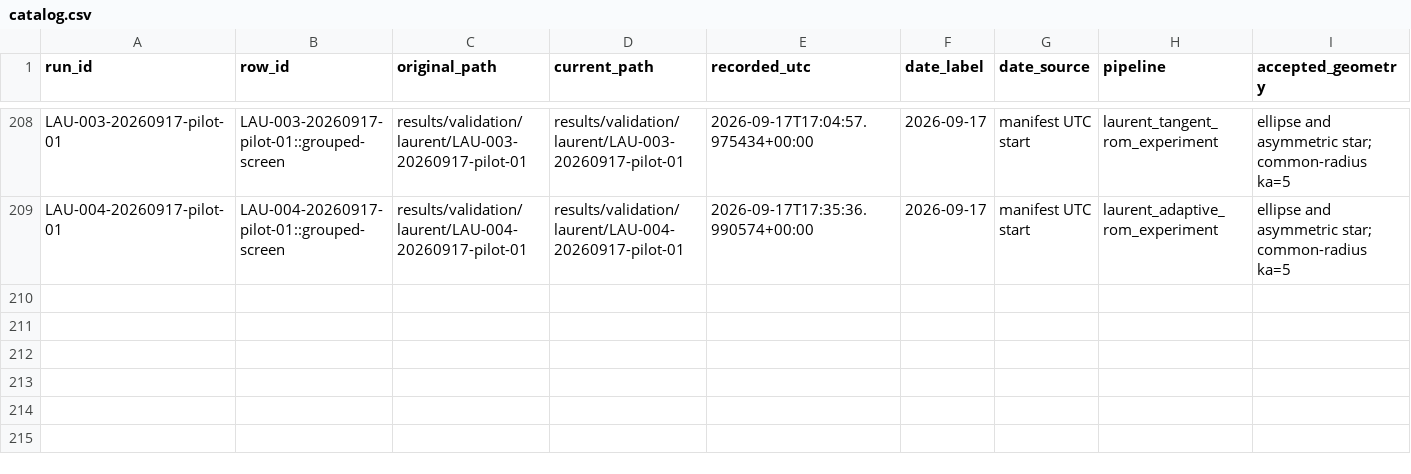
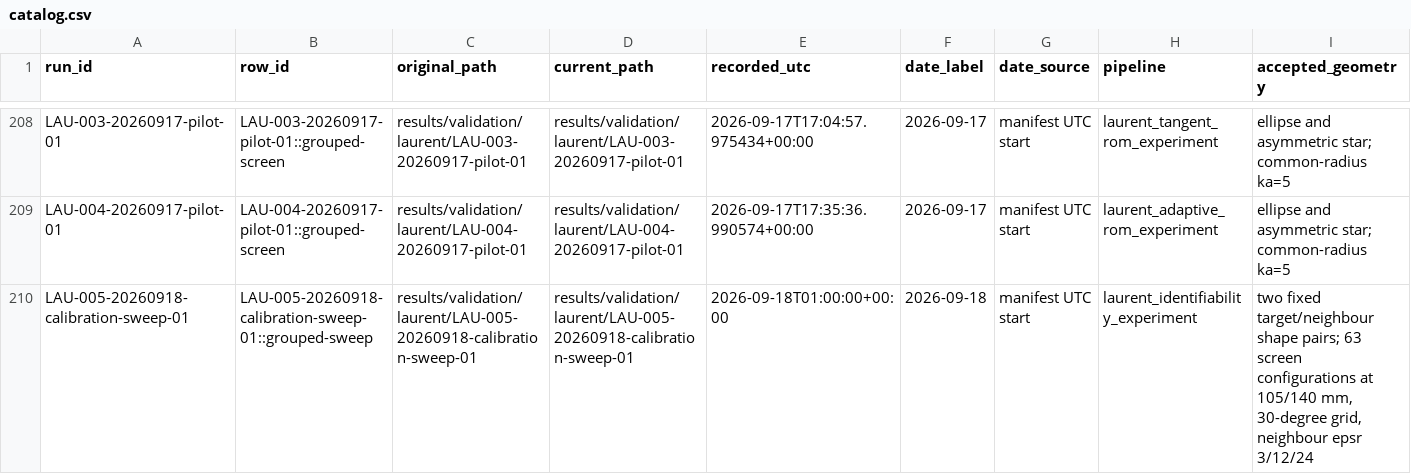
Before and after one commit to ShiyuanDeng/Neural-BEM, a CSV file: results/catalog.csv, drawn as a sheet; only a part is shown, gaps mark what is left out; rows hold the shown columns only; the diff names each change by its address in the sheet, - before the commit and + after, or states it on an @@ line.

```diff
--- a/results/catalog.csv
+++ b/results/catalog.csv
+row 210: LAU-005-20260918-calibration-sweep-01 | LAU-005-20260918-calibration-sweep-01::grouped-sweep | results/validation/laurent/LAU-005-20260918-calibration-sweep-01 | results/validation/laurent/LAU-005-20260918-calibration-sweep-01 | 2026-09-18T01:00:00+00:00 | 2026-09-18 | manifest UTC start | laurent_identifiability_experiment | two fixed target/neighbour shape pairs; 63 screen configurations at 105/140 mm, 30-degree grid, neighbour epsr 3/12/24
```
Also changed, not shown: 22 other files.
